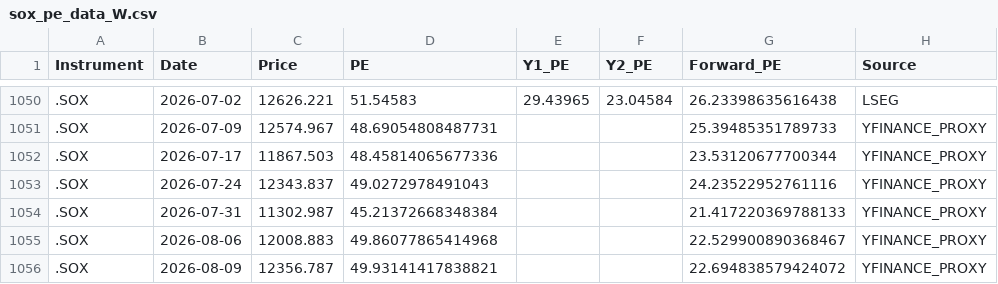
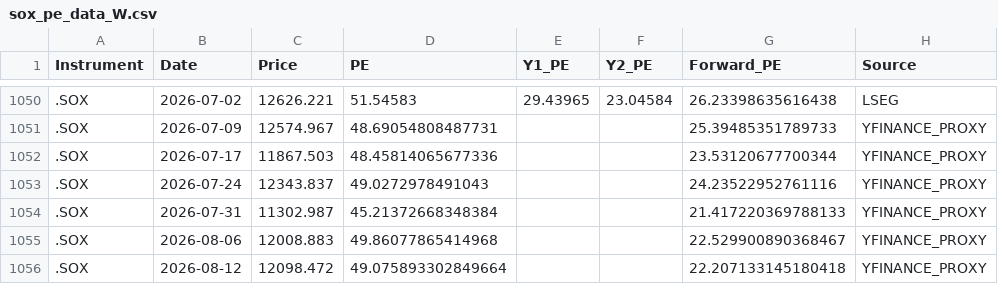
Before and after one commit to Wiimandy/sox-pe-river, a CSV file: sox_pe_data_W.csv, drawn as a sheet; only a part is shown, gaps mark what is left out.

Commit message:
Auto-update SOX LSEG/yfinance proxy data

```diff
--- a/sox_pe_data_W.csv
+++ b/sox_pe_data_W.csv
@@ -1055,2 +1055,2 @@ Instrument,Date,Price,PE,Y1_PE,Y2_PE,Forward_PE,Source
 .SOX,2026-08-06,12008.883,49.86077865414968,,,22.529900890368467,YFINANCE_PROXY
-.SOX,2026-08-09,12356.787,49.93141417838821,,,22.694838579424072,YFINANCE_PROXY
+.SOX,2026-08-12,12098.472,49.075893302849664,,,22.207133145180418,YFINANCE_PROXY
```
